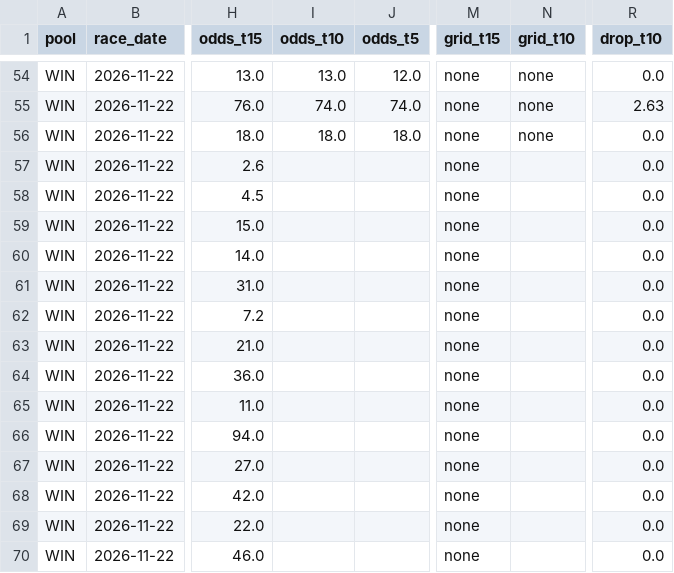
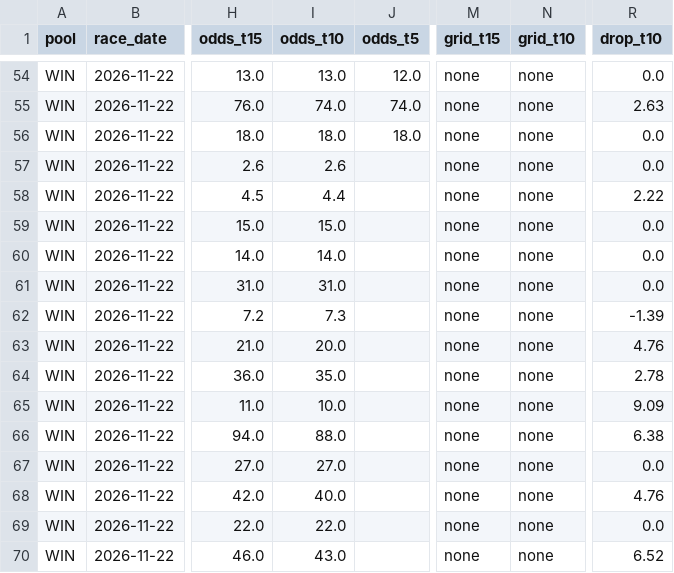
Before and after one commit to readbarapp/jc-strategy, a CSV file: data/odds_board.csv, drawn as a sheet; only a part is shown, gaps mark what is left out; the diff names each change by its address in the sheet, - before the commit and + after, or states it on an @@ line.

```diff
--- a/data/odds_board.csv
+++ b/data/odds_board.csv
-I57 (odds_t10): (empty)
+I57 (odds_t10): 2.6
-N57:N70 (grid_t10): (empty)
+N57:N70 (grid_t10): none
-I58 (odds_t10): (empty)
+I58 (odds_t10): 4.4
-R58 (drop_t10): 0.0
+R58 (drop_t10): 2.22
-I59 (odds_t10): (empty)
+I59 (odds_t10): 15.0
-I60 (odds_t10): (empty)
+I60 (odds_t10): 14.0
-I61 (odds_t10): (empty)
+I61 (odds_t10): 31.0
-I62 (odds_t10): (empty)
+I62 (odds_t10): 7.3
-R62 (drop_t10): 0.0
+R62 (drop_t10): -1.39
-I63 (odds_t10): (empty)
+I63 (odds_t10): 20.0
-R63 (drop_t10): 0.0
+R63 (drop_t10): 4.76
-I64 (odds_t10): (empty)
+I64 (odds_t10): 35.0
-R64 (drop_t10): 0.0
+R64 (drop_t10): 2.78
-I65 (odds_t10): (empty)
+I65 (odds_t10): 10.0
-R65 (drop_t10): 0.0
+R65 (drop_t10): 9.09
-I66 (odds_t10): (empty)
+I66 (odds_t10): 88.0
-R66 (drop_t10): 0.0
+R66 (drop_t10): 6.38
-I67 (odds_t10): (empty)
+I67 (odds_t10): 27.0
-I68 (odds_t10): (empty)
+I68 (odds_t10): 40.0
-R68 (drop_t10): 0.0
+R68 (drop_t10): 4.76
-I69 (odds_t10): (empty)
+I69 (odds_t10): 22.0
-I70 (odds_t10): (empty)
+I70 (odds_t10): 43.0
-R70 (drop_t10): 0.0
+R70 (drop_t10): 6.52
```
Also changed, not shown: data/odds_snapshots.csv, data/win_board.csv, 11 other files.
